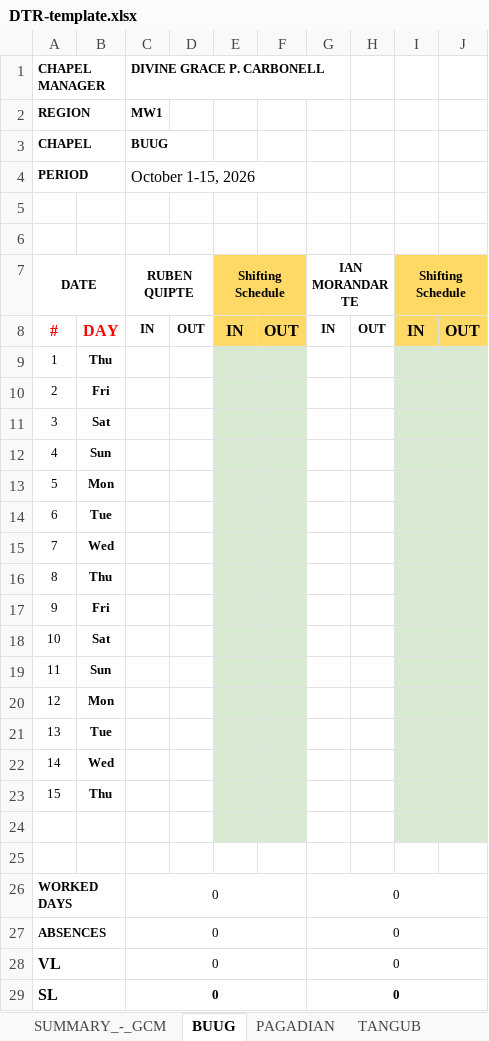
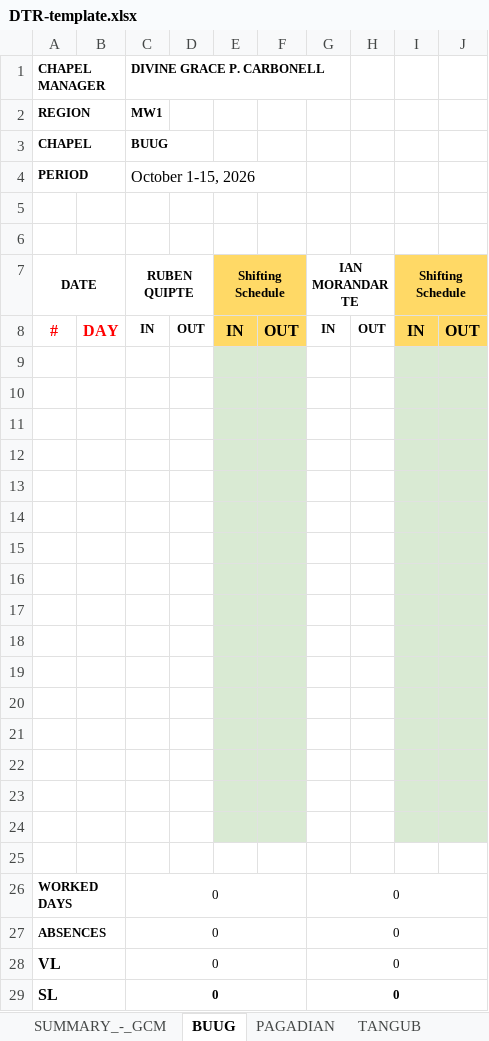
Before and after one commit to Adrian-Suson/mwt_attendance_system, an Excel workbook: public/DTR-template.xlsx, sheet BUUG, drawn as a sheet; only a part is shown; values as stored, in another font and other column widths than the file's, no borders; the diff names each change by its address in the sheet, - before the commit and + after, or states it on an @@ line.

```diff
--- a/public/DTR-template.xlsx (sheet BUUG)
+++ b/public/DTR-template.xlsx (sheet BUUG)
-row 9: 1 | Thu
+row 9: (empty)
-row 10: 2 | Fri
+row 10: (empty)
-row 11: 3 | Sat
+row 11: (empty)
-row 12: 4 | Sun
+row 12: (empty)
-row 13: 5 | Mon
+row 13: (empty)
-row 14: 6 | Tue
+row 14: (empty)
-row 15: 7 | Wed
+row 15: (empty)
-row 16: 8 | Thu
+row 16: (empty)
-row 17: 9 | Fri
+row 17: (empty)
-row 18: 10 | Sat
+row 18: (empty)
-row 19: 11 | Sun
+row 19: (empty)
-row 20: 12 | Mon
+row 20: (empty)
-row 21: 13 | Tue
+row 21: (empty)
-row 22: 14 | Wed
+row 22: (empty)
-row 23: 15 | Thu
+row 23: (empty)
```
Also changed, not shown: sheet PAGADIAN, sheet TANGUB, sheet OROQUIETA, sheet IPIL, sheet ZAMBOANGA, sheet SUMMARY_-_GCM, 6 other files.
